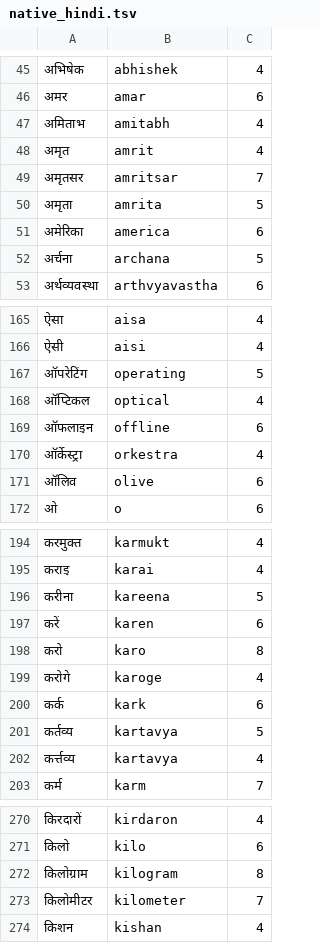
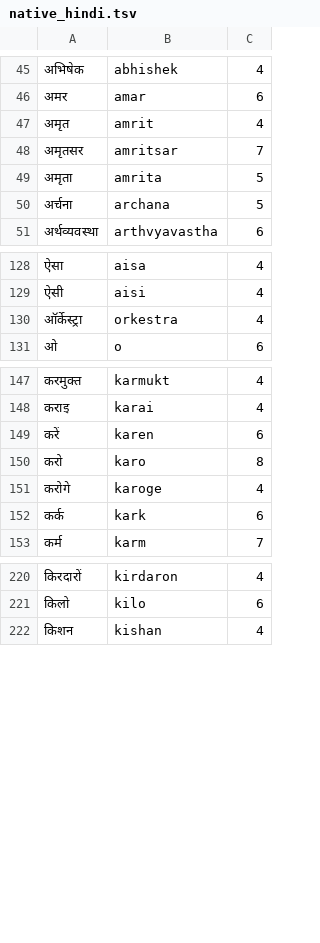
Before and after one commit to budhash/gomanize, a TSV file: testbed/dakshina/native_hindi.tsv, drawn as a sheet; only a part is shown, gaps mark what is left out; the diff covers the shown part only.

```diff
--- a/testbed/dakshina/native_hindi.tsv
+++ b/testbed/dakshina/native_hindi.tsv
@@ -46,3 +46,2 @@
 अमर	amar	6
-अमिताभ	amitabh	4
 अमृत	amrit	4
@@ -50,3 +49,2 @@
 अमृता	amrita	5
-अमेरिका	america	6
 अर्चना	archana	5
@@ -166,7 +129,3 @@
 ऐसी	aisi	4
-ऑपरेटिंग	operating	5
-ऑप्टिकल	optical	4
-ऑफलाइन	offline	6
 ऑर्केस्ट्रा	orkestra	4
-ऑलिव	olive	6
 ओ	o	6
@@ -195,3 +148,2 @@
 कराइ	karai	4
-करीना	kareena	5
 करें	karen	6
@@ -200,4 +152,2 @@
 कर्क	kark	6
-कर्तव्य	kartavya	5
-कर्त्तव्य	kartavya	4
 कर्म	karm	7
@@ -271,4 +221,2 @@
 किलो	kilo	6
-किलोग्राम	kilogram	8
-किलोमीटर	kilometer	7
 किशन	kishan	4
```
Also changed, not shown: 48 removed rows elsewhere in this file, testbed/dakshina/english_loanwords.tsv, 1 other file.
